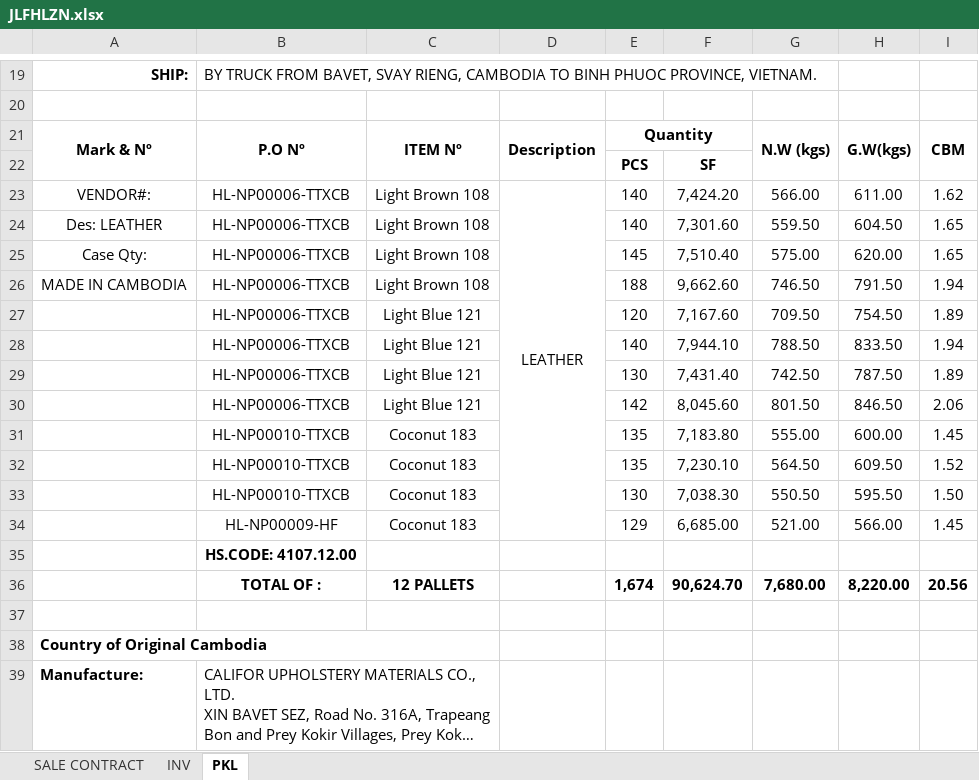
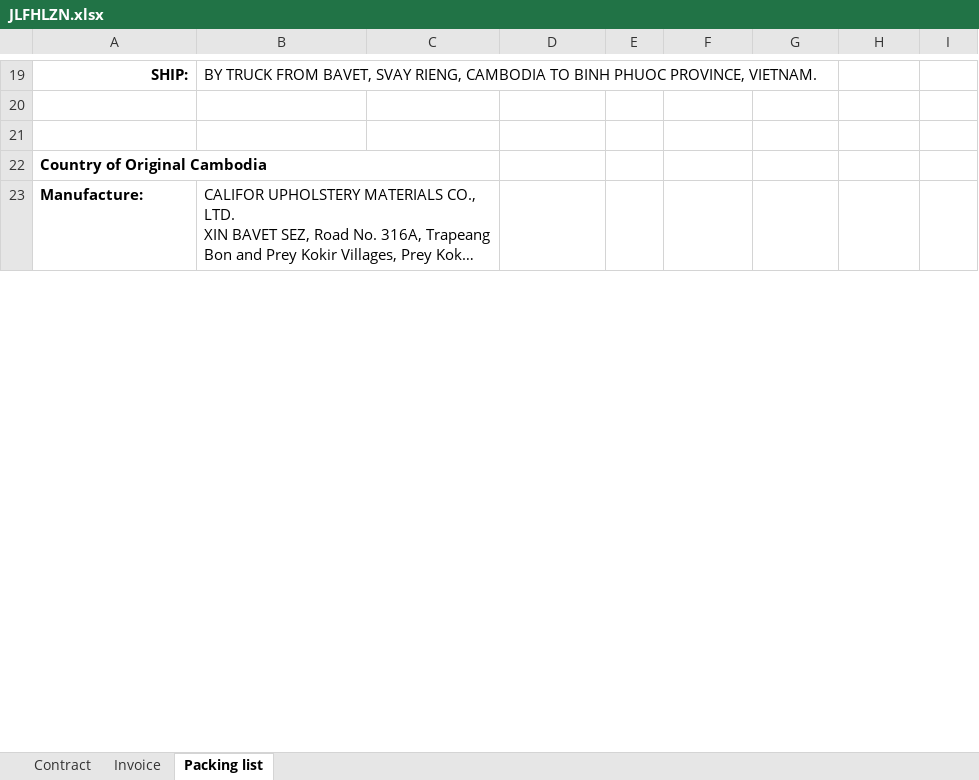
Before and after one commit to GiyoXD/automate-invoice, an Excel workbook: invoice_gen/TEMPLATE/JLFHLZN.xlsx, sheet Packing list, drawn as a sheet; only a part is shown, gaps mark what is left out; long unchanged cells end in …; values as stored, in another font and other column widths than the file's, no borders; charts and pictures and conditional formats not drawn; the diff names each change by its address in the sheet, - before the commit and + after, or states it on an @@ line.

Commit message:
adding JLFHLZN

```diff
--- a/invoice_gen/TEMPLATE/JLFHLZN.xlsx (sheet Packing list)
+++ b/invoice_gen/TEMPLATE/JLFHLZN.xlsx (sheet Packing list)
-sheet tab: SALE CONTRACT
+sheet tab: Contract
-sheet tab: INV
+sheet tab: Invoice
-sheet tab: PKL
+sheet tab: Packing list
-row 21: Mark & Nº | P.O Nº | ITEM Nº | Description | Quantity |  | N.W (kgs) | G.W(kgs) | CBM
-row 22:  |  |  |  | PCS | SF
-row 23: VENDOR#: | HL-NP00006-TTXCB | Light Brown 108 | LEATHER | 140 | 7,424.20 | 566.00 | 611.00 | 1.62
-row 24: Des: LEATHER | HL-NP00006-TTXCB | Light Brown 108 |  | 140 | 7,301.60 | 559.50 | 604.50 | 1.65
-row 25: Case Qty: | HL-NP00006-TTXCB | Light Brown 108 |  | 145 | 7,510.40 | 575.00 | 620.00 | 1.65
-row 26: MADE IN CAMBODIA | HL-NP00006-TTXCB | Light Brown 108 |  | 188 | 9,662.60 | 746.50 | 791.50 | 1.94
-row 27:  | HL-NP00006-TTXCB | Light Blue 121 |  | 120 | 7,167.60 | 709.50 | 754.50 | 1.89
-row 28:  | HL-NP00006-TTXCB | Light Blue 121 |  | 140 | 7,944.10 | 788.50 | 833.50 | 1.94
-row 29:  | HL-NP00006-TTXCB | Light Blue 121 |  | 130 | 7,431.40 | 742.50 | 787.50 | 1.89
-row 30:  | HL-NP00006-TTXCB | Light Blue 121 |  | 142 | 8,045.60 | 801.50 | 846.50 | 2.06
-row 31:  | HL-NP00010-TTXCB | Coconut 183 |  | 135 | 7,183.80 | 555.00 | 600.00 | 1.45
-row 32:  | HL-NP00010-TTXCB | Coconut 183 |  | 135 | 7,230.10 | 564.50 | 609.50 | 1.52
-row 33:  | HL-NP00010-TTXCB | Coconut 183 |  | 130 | 7,038.30 | 550.50 | 595.50 | 1.50
-row 34:  | HL-NP00009-HF | Coconut 183 |  | 129 | 6,685.00 | 521.00 | 566.00 | 1.45
-row 35:  | HS.CODE: 4107.12.00
-row 36:  | TOTAL OF : | 12 PALLETS |  | 1,674 | 90,624.70 | 7,680.00 | 8,220.00 | 20.56
```
Also changed, not shown: sheet Invoice, sheet Contract, charts or pictures, 6 other files.
